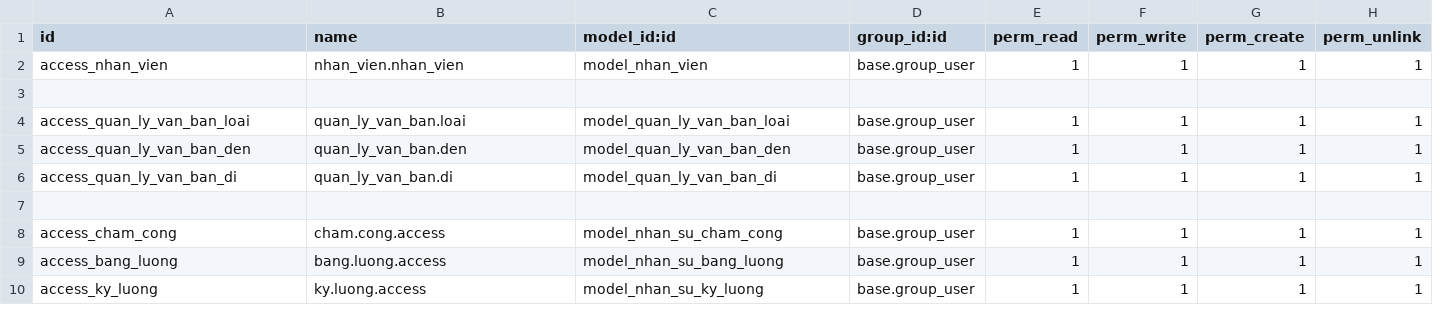
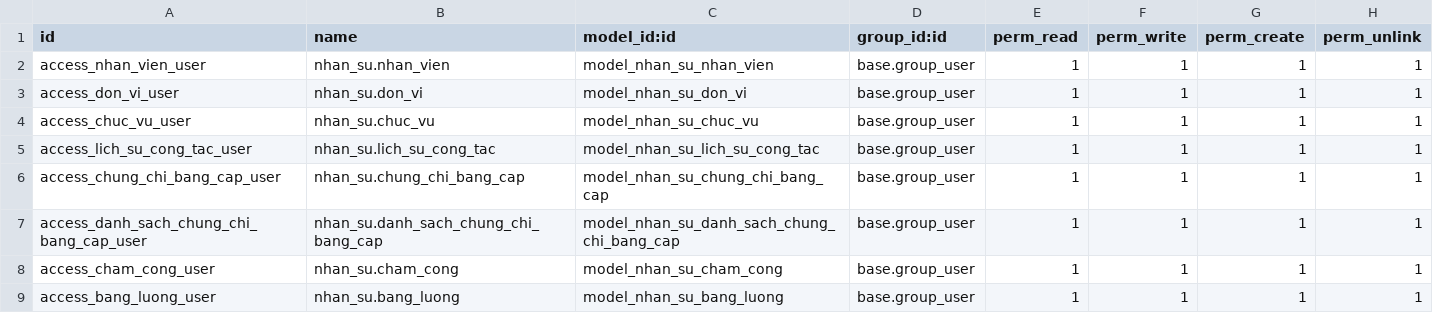
Before and after one commit to LeThienDung/Nhom4_QLKH_QLVB_LeThienDung_GiangAdung, a CSV file: addons/nhan_su/security/ir.model.access.csv, drawn as a sheet.

Commit message:
add nhan_su

```diff
--- a/addons/nhan_su/security/ir.model.access.csv
+++ b/addons/nhan_su/security/ir.model.access.csv
@@ -1,10 +1,9 @@
 id,name,model_id:id,group_id:id,perm_read,perm_write,perm_create,perm_unlink
-access_nhan_vien,nhan_vien.nhan_vien,model_nhan_vien,base.group_user,1,1,1,1
-
-access_quan_ly_van_ban_loai,quan_ly_van_ban.loai,model_quan_ly_van_ban_loai,base.group_user,1,1,1,1
-access_quan_ly_van_ban_den,quan_ly_van_ban.den,model_quan_ly_van_ban_den,base.group_user,1,1,1,1
-access_quan_ly_van_ban_di,quan_ly_van_ban.di,model_quan_ly_van_ban_di,base.group_user,1,1,1,1
-
-access_cham_cong,cham.cong.access,model_nhan_su_cham_cong,base.group_user,1,1,1,1
-access_bang_luong,bang.luong.access,model_nhan_su_bang_luong,base.group_user,1,1,1,1
-access_ky_luong,ky.luong.access,model_nhan_su_ky_luong,base.group_user,1,1,1,1
+access_nhan_vien_user,nhan_su.nhan_vien,model_nhan_su_nhan_vien,base.group_user,1,1,1,1
+access_don_vi_user,nhan_su.don_vi,model_nhan_su_don_vi,base.group_user,1,1,1,1
+access_chuc_vu_user,nhan_su.chuc_vu,model_nhan_su_chuc_vu,base.group_user,1,1,1,1
+access_lich_su_cong_tac_user,nhan_su.lich_su_cong_tac,model_nhan_su_lich_su_cong_tac,base.group_user,1,1,1,1
+access_chung_chi_bang_cap_user,nhan_su.chung_chi_bang_cap,model_nhan_su_chung_chi_bang_cap,base.group_user,1,1,1,1
+access_danh_sach_chung_chi_bang_cap_user,nhan_su.danh_sach_chung_chi_bang_cap,model_nhan_su_danh_sach_chung_chi_bang_cap,base.group_user,1,1,1,1
+access_cham_cong_user,nhan_su.cham_cong,model_nhan_su_cham_cong,base.group_user,1,1,1,1
+access_bang_luong_user,nhan_su.bang_luong,model_nhan_su_bang_luong,base.group_user,1,1,1,1
```
Also changed, not shown: 52 other files.
